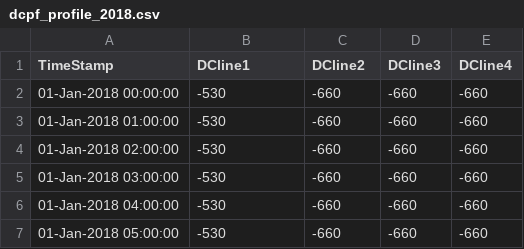
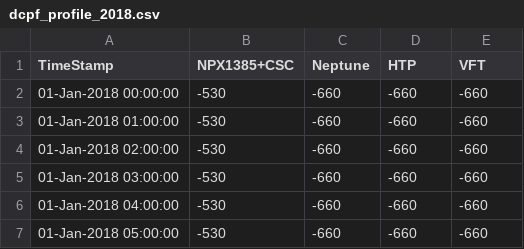
Before and after one commit to boyuan276/NYgrid-python, a CSV file: data/grid/dcpf_profile_2018.csv, drawn as a sheet; only a part is shown.

```diff
--- a/data/grid/dcpf_profile_2018.csv
+++ b/data/grid/dcpf_profile_2018.csv
@@ -1,2 +1,2 @@
-TimeStamp,DCline1,DCline2,DCline3,DCline4
+TimeStamp,NPX1385+CSC,Neptune,HTP,VFT
 01-Jan-2018 00:00:00,-530,-660,-660,-660
```
Also changed, not shown: data/grid/dcline_prop.csv, data/grid/if_lims_prop.csv, 7 other files.
